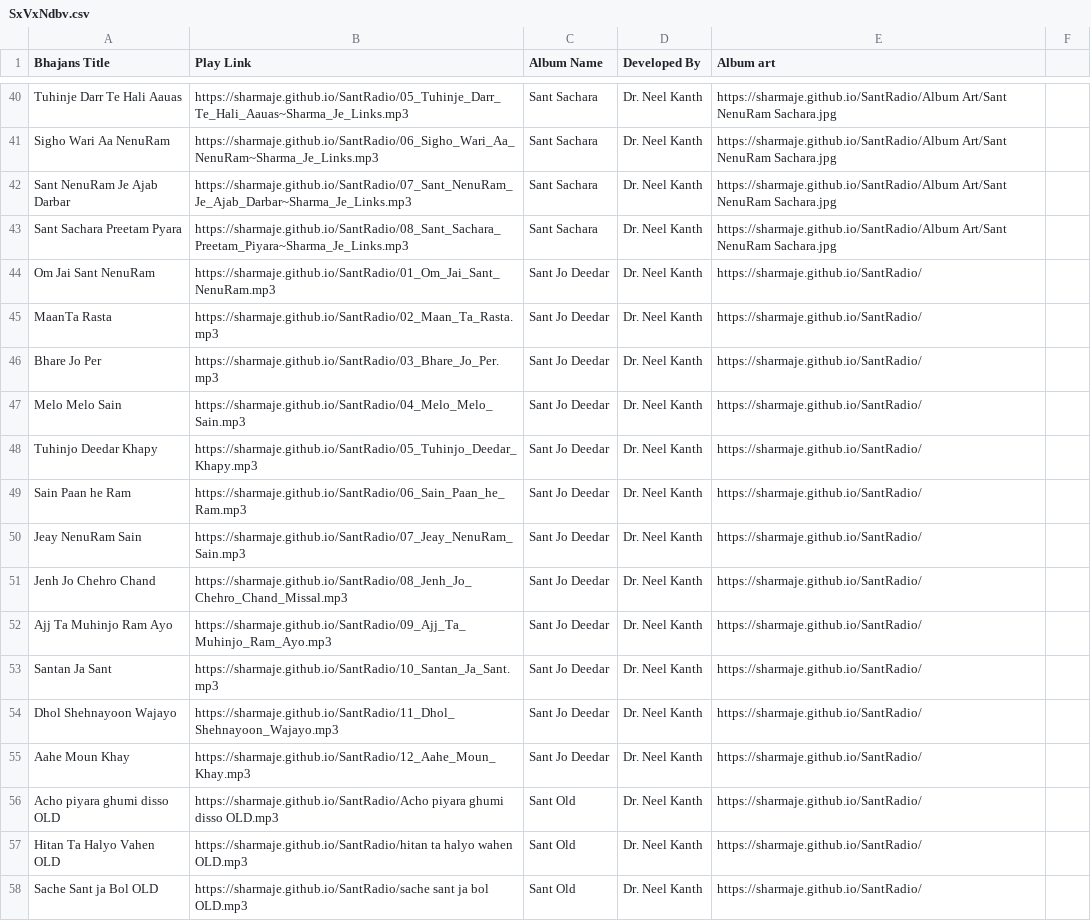
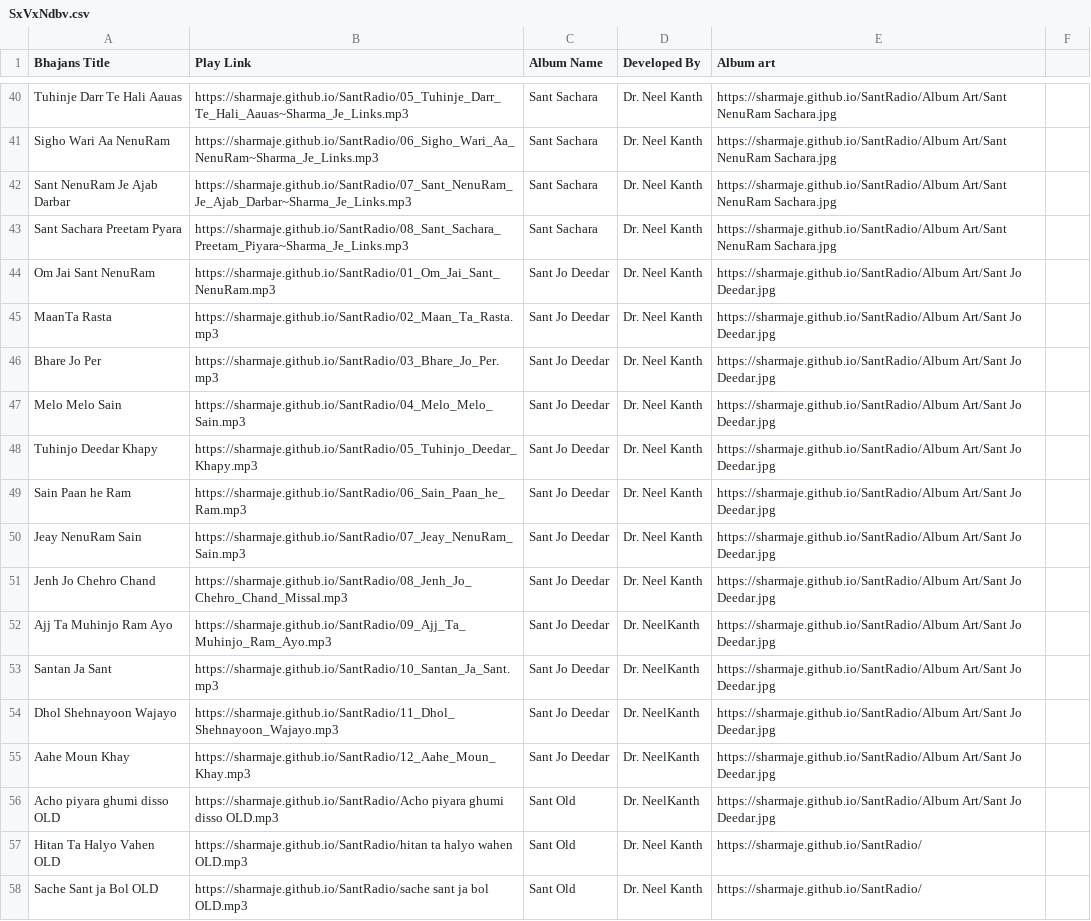
Before and after one commit to sharmaje/SantRadio, a CSV file: SxVxNdbv.csv, drawn as a sheet; only a part is shown, gaps mark what is left out; the diff covers the shown part only.

Commit message:
Update SxVxNdbv.csv with new song entries

```diff
--- a/SxVxNdbv.csv
+++ b/SxVxNdbv.csv
@@ -43,15 +43,15 @@ Sant NenuRam Je Ajab Darbar,https://sharmaje.github.io/SantRadio/07_Sant_NenuRam
 Sant Sachara Preetam Pyara,https://sharmaje.github.io/SantRadio/08_Sant_Sachara_Preetam_Piyara~Sharma_Je_Links.mp3,Sant Sachara,Dr. Neel Kanth,https://sharmaje.github.io/SantRadio/Album Art/Sant NenuRam Sachara.jpg
-Om Jai Sant NenuRam,https://sharmaje.github.io/SantRadio/01_Om_Jai_Sant_NenuRam.mp3,Sant Jo Deedar,Dr. Neel Kanth,https://sharmaje.github.io/SantRadio/
-MaanTa Rasta,https://sharmaje.github.io/SantRadio/02_Maan_Ta_Rasta.mp3,Sant Jo Deedar,Dr. Neel Kanth,https://sharmaje.github.io/SantRadio/
-Bhare Jo Per,https://sharmaje.github.io/SantRadio/03_Bhare_Jo_Per.mp3,Sant Jo Deedar,Dr. Neel Kanth,https://sharmaje.github.io/SantRadio/
-Melo Melo Sain,https://sharmaje.github.io/SantRadio/04_Melo_Melo_Sain.mp3,Sant Jo Deedar,Dr. Neel Kanth,https://sharmaje.github.io/SantRadio/
-Tuhinjo Deedar Khapy,https://sharmaje.github.io/SantRadio/05_Tuhinjo_Deedar_Khapy.mp3,Sant Jo Deedar,Dr. Neel Kanth,https://sharmaje.github.io/SantRadio/
-Sain Paan he Ram,https://sharmaje.github.io/SantRadio/06_Sain_Paan_he_Ram.mp3,Sant Jo Deedar,Dr. Neel Kanth,https://sharmaje.github.io/SantRadio/
-Jeay NenuRam Sain,https://sharmaje.github.io/SantRadio/07_Jeay_NenuRam_Sain.mp3,Sant Jo Deedar,Dr. Neel Kanth,https://sharmaje.github.io/SantRadio/
-Jenh Jo Chehro Chand,https://sharmaje.github.io/SantRadio/08_Jenh_Jo_Chehro_Chand_Missal.mp3,Sant Jo Deedar,Dr. Neel Kanth,https://sharmaje.github.io/SantRadio/
-Ajj Ta Muhinjo Ram Ayo,https://sharmaje.github.io/SantRadio/09_Ajj_Ta_Muhinjo_Ram_Ayo.mp3,Sant Jo Deedar,Dr. Neel Kanth,https://sharmaje.github.io/SantRadio/
-Santan Ja Sant,https://sharmaje.github.io/SantRadio/10_Santan_Ja_Sant.mp3,Sant Jo Deedar,Dr. Neel Kanth,https://sharmaje.github.io/SantRadio/
-Dhol Shehnayoon Wajayo,https://sharmaje.github.io/SantRadio/11_Dhol_Shehnayoon_Wajayo.mp3,Sant Jo Deedar,Dr. Neel Kanth,https://sharmaje.github.io/SantRadio/
-Aahe Moun Khay,https://sharmaje.github.io/SantRadio/12_Aahe_Moun_Khay.mp3,Sant Jo Deedar,Dr. Neel Kanth,https://sharmaje.github.io/SantRadio/
-Acho piyara ghumi disso OLD,https://sharmaje.github.io/SantRadio/Acho piyara ghumi disso OLD.mp3,Sant Old,Dr. Neel Kanth,https://sharmaje.github.io/SantRadio/
+Om Jai Sant NenuRam,https://sharmaje.github.io/SantRadio/01_Om_Jai_Sant_NenuRam.mp3,Sant Jo Deedar,Dr. Neel Kanth,https://sharmaje.github.io/SantRadio/Album Art/Sant Jo Deedar.jpg
+MaanTa Rasta,https://sharmaje.github.io/SantRadio/02_Maan_Ta_Rasta.mp3,Sant Jo Deedar,Dr. Neel Kanth,https://sharmaje.github.io/SantRadio/Album Art/Sant Jo Deedar.jpg
+Bhare Jo Per,https://sharmaje.github.io/SantRadio/03_Bhare_Jo_Per.mp3,Sant Jo Deedar,Dr. Neel Kanth,https://sharmaje.github.io/SantRadio/Album Art/Sant Jo Deedar.jpg
+Melo Melo Sain,https://sharmaje.github.io/SantRadio/04_Melo_Melo_Sain.mp3,Sant Jo Deedar,Dr. Neel Kanth,https://sharmaje.github.io/SantRadio/Album Art/Sant Jo Deedar.jpg
+Tuhinjo Deedar Khapy,https://sharmaje.github.io/SantRadio/05_Tuhinjo_Deedar_Khapy.mp3,Sant Jo Deedar,Dr. Neel Kanth,https://sharmaje.github.io/SantRadio/Album Art/Sant Jo Deedar.jpg
+Sain Paan he Ram,https://sharmaje.github.io/SantRadio/06_Sain_Paan_he_Ram.mp3,Sant Jo Deedar,Dr. Neel Kanth,https://sharmaje.github.io/SantRadio/Album Art/Sant Jo Deedar.jpg
+Jeay NenuRam Sain,https://sharmaje.github.io/SantRadio/07_Jeay_NenuRam_Sain.mp3,Sant Jo Deedar,Dr. Neel Kanth,https://sharmaje.github.io/SantRadio/Album Art/Sant Jo Deedar.jpg
+Jenh Jo Chehro Chand,https://sharmaje.github.io/SantRadio/08_Jenh_Jo_Chehro_Chand_Missal.mp3,Sant Jo Deedar,Dr. Neel Kanth,https://sharmaje.github.io/SantRadio/Album Art/Sant Jo Deedar.jpg
+Ajj Ta Muhinjo Ram Ayo,https://sharmaje.github.io/SantRadio/09_Ajj_Ta_Muhinjo_Ram_Ayo.mp3,Sant Jo Deedar,Dr. NeelKanth,https://sharmaje.github.io/SantRadio/Album Art/Sant Jo Deedar.jpg
+Santan Ja Sant,https://sharmaje.github.io/SantRadio/10_Santan_Ja_Sant.mp3,Sant Jo Deedar,Dr. NeelKanth,https://sharmaje.github.io/SantRadio/Album Art/Sant Jo Deedar.jpg
+Dhol Shehnayoon Wajayo,https://sharmaje.github.io/SantRadio/11_Dhol_Shehnayoon_Wajayo.mp3,Sant Jo Deedar,Dr. NeelKanth,https://sharmaje.github.io/SantRadio/Album Art/Sant Jo Deedar.jpg
+Aahe Moun Khay,https://sharmaje.github.io/SantRadio/12_Aahe_Moun_Khay.mp3,Sant Jo Deedar,Dr. NeelKanth,https://sharmaje.github.io/SantRadio/Album Art/Sant Jo Deedar.jpg
+Acho piyara ghumi disso OLD,https://sharmaje.github.io/SantRadio/Acho piyara ghumi disso OLD.mp3,Sant Old,Dr. NeelKanth,https://sharmaje.github.io/SantRadio/Album Art/Sant Jo Deedar.jpg
 Hitan Ta Halyo Vahen OLD,https://sharmaje.github.io/SantRadio/hitan ta halyo wahen OLD.mp3,Sant Old,Dr. Neel Kanth,https://sharmaje.github.io/SantRadio/
```
Also changed, not shown: 15 edited cells elsewhere in this file.
